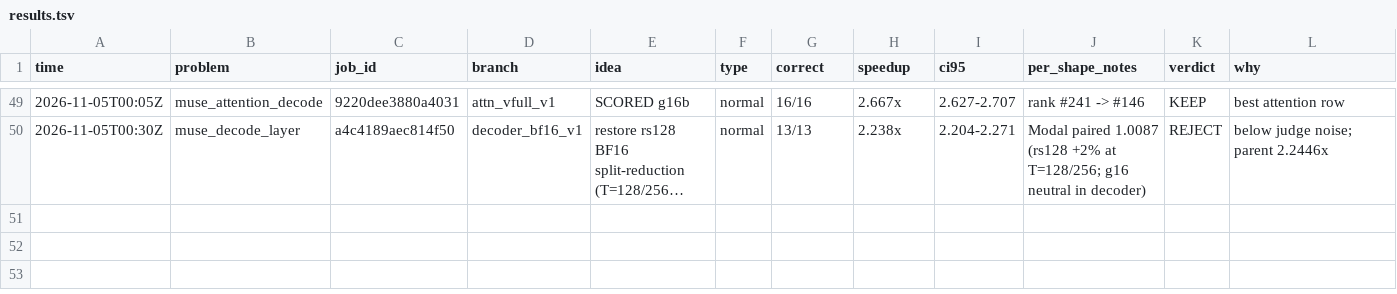
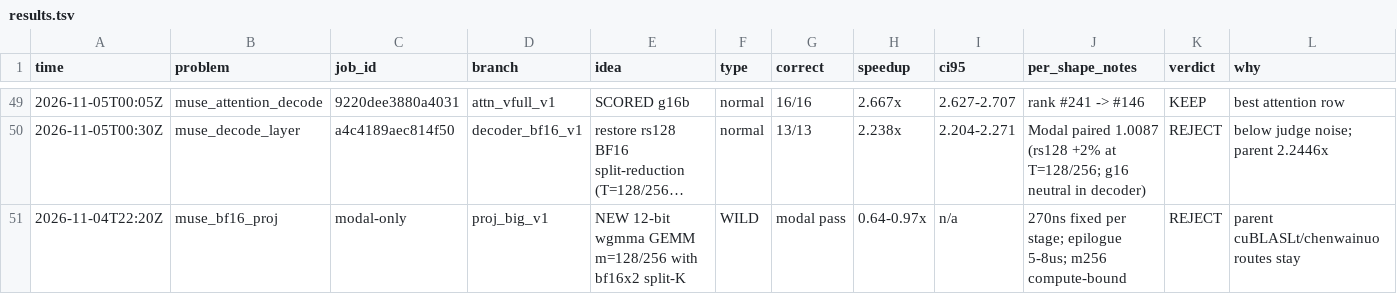
Before and after one commit to StarAtNyte/muse-spark-kernels, a TSV file: results.tsv, drawn as a sheet; only a part is shown, gaps mark what is left out; long unchanged cells end in …; the diff names each change by its address in the sheet, - before the commit and + after, or states it on an @@ line.

Commit message:
Reject 12-bit wgmma projection GEMM at m=128/256 (0.64-0.97x)

```diff
--- a/results.tsv
+++ b/results.tsv
+row 51: 2026-11-04T22:20Z | muse_bf16_proj | modal-only | proj_big_v1 | NEW 12-bit wgmma GEMM m=128/256 with bf16x2 split-K | WILD | modal pass | 0.64-0.97x | n/a | 270ns fixed per stage; epilogue 5-8us; m256 compute-bound | REJECT | parent cuBLASLt/chenwainuo routes stay
```
Also changed, not shown: 24 other files.
